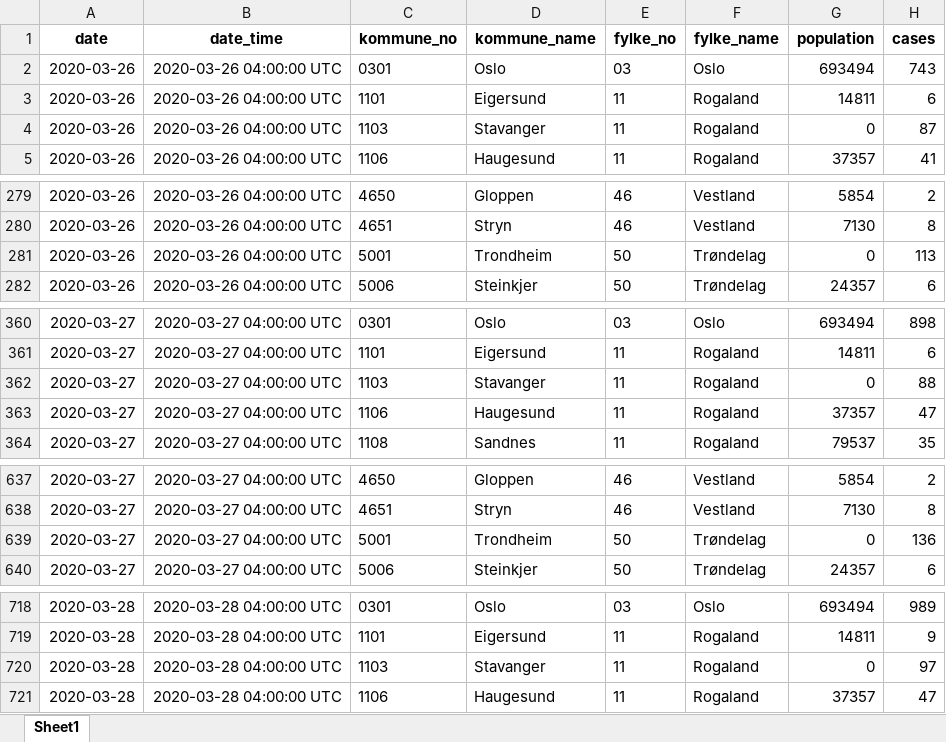
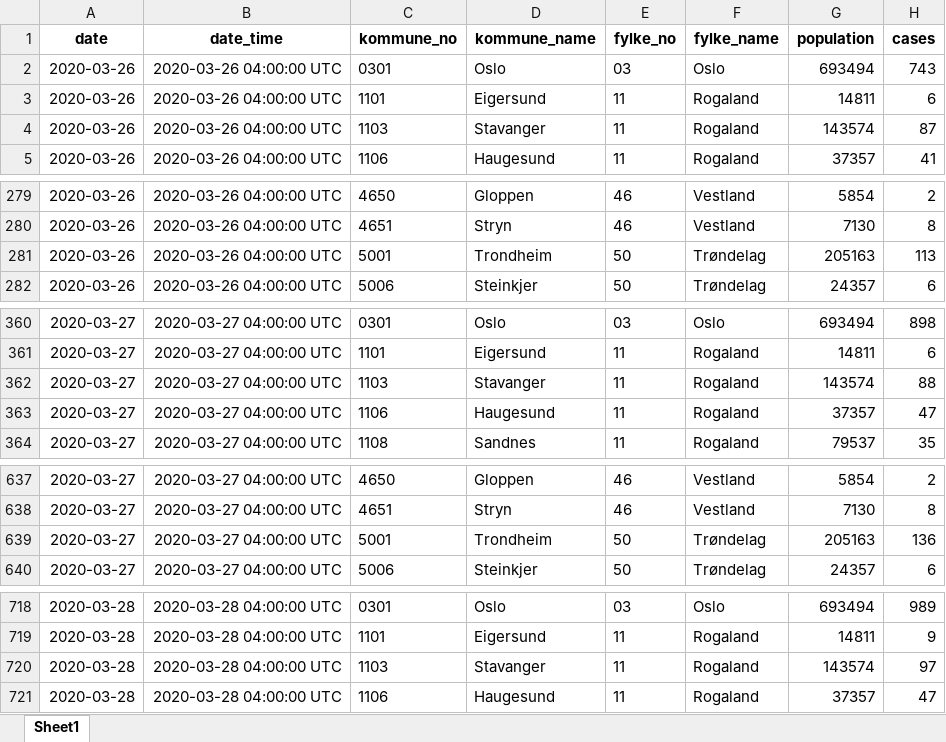
Before and after one commit to thohan88/covid19-nor-data, an Excel workbook: data/01_infected/msis/municipality.xlsx, sheet Sheet1, drawn as a sheet; only a part is shown, gaps mark what is left out; values as stored, in another font and other column widths than the file's, no borders; the diff covers the shown part only; the diff names each change by its address in the sheet, - before the commit and + after, or states it on an @@ line.

```diff
--- a/data/01_infected/msis/municipality.xlsx (sheet Sheet1)
+++ b/data/01_infected/msis/municipality.xlsx (sheet Sheet1)
-G4 (population): 0
+G4 (population): 143574
-G281 (population): 0
+G281 (population): 205163
-G362 (population): 0
+G362 (population): 143574
-G639 (population): 0
+G639 (population): 205163
-G720 (population): 0
+G720 (population): 143574
```
Also changed, not shown: 19 edited cells elsewhere in this sheet, data/01_infected/msis/municipality_and_district.xlsx, data/01_infected/msis/municipality_and_district_wide.xlsx, 5 other files.
